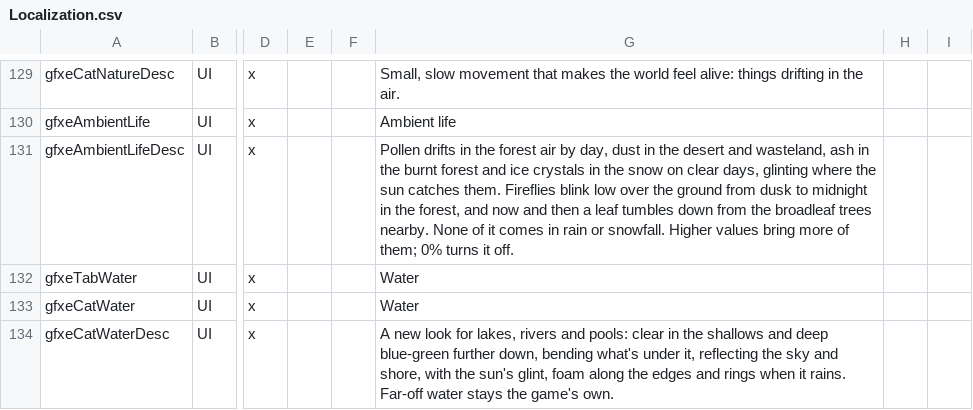
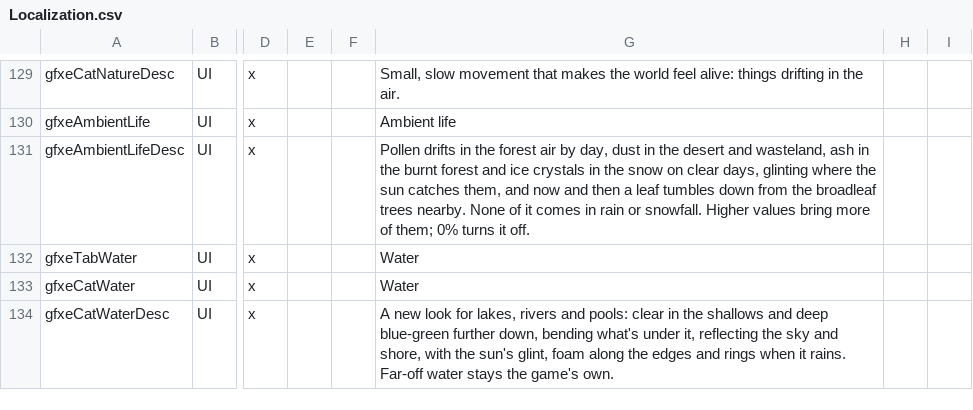
Before and after one commit to dementive/Dementive7D2DMods, a CSV file: GraphicsExpanded/Config/Localization.csv, drawn as a sheet; only a part is shown, gaps mark what is left out; the diff names each change by its address in the sheet, - before the commit and + after, or states it on an @@ line.

```diff
--- a/GraphicsExpanded/Config/Localization.csv
+++ b/GraphicsExpanded/Config/Localization.csv
-G131: …sun catches them. Fireflies blink low over the ground from dusk to midnight in the forest, and now…
+G131: …sun catches them, and now…
```
Also changed, not shown: 7 other files.
